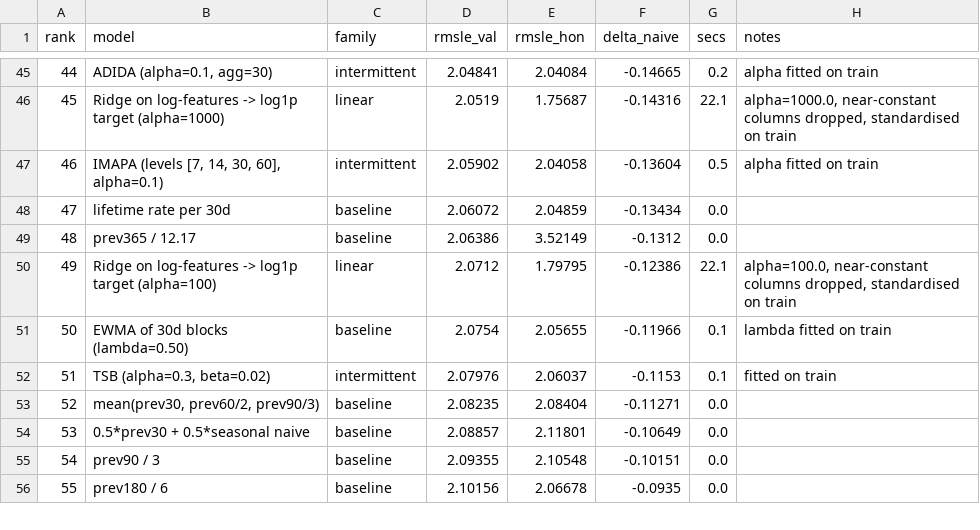
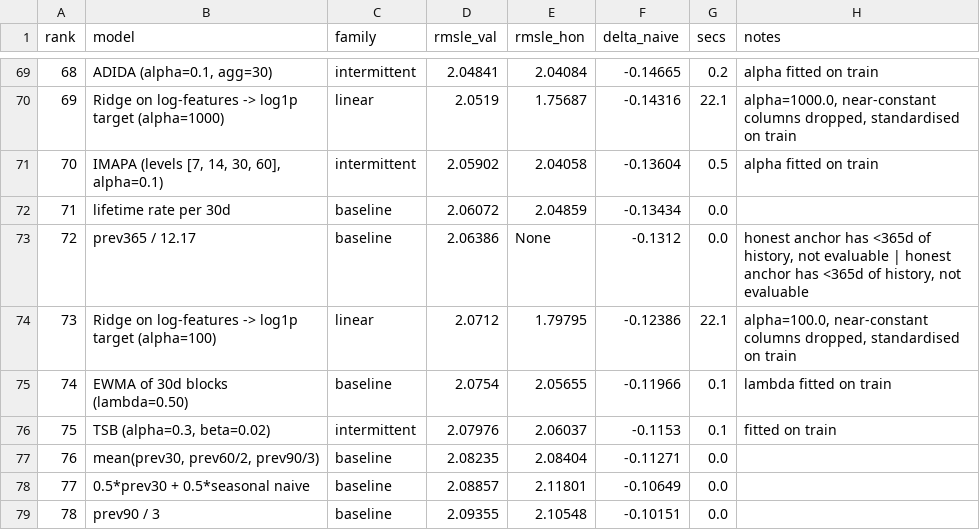
Before and after one commit to kirikCS/ozon-e-cup, a CSV file: model_out/summary.csv, drawn as a sheet; only a part is shown, gaps mark what is left out; the shorter side is filled out with more unchanged rows; addresses are those after the commit; the diff covers the shown part only; the diff names each change by its address in the sheet, - before the commit and + after, or states it on an @@ line.

```diff
--- a/model_out/summary.csv
+++ b/model_out/summary.csv
@@ column A (rank) renumbered from row 10 down @@
-E73 (rmsle_hon): 3.52149
+E73 (rmsle_hon): None
-H73 (notes): (empty)
+H73 (notes): honest anchor has <365d of history, not evaluable | honest anchor has <365d of history, not evaluable
```
Also changed, not shown: 24 added rows and 1 edited cell elsewhere in this file, release/results/leaderboard.csv, release/results/summary.csv, 22 other files.
